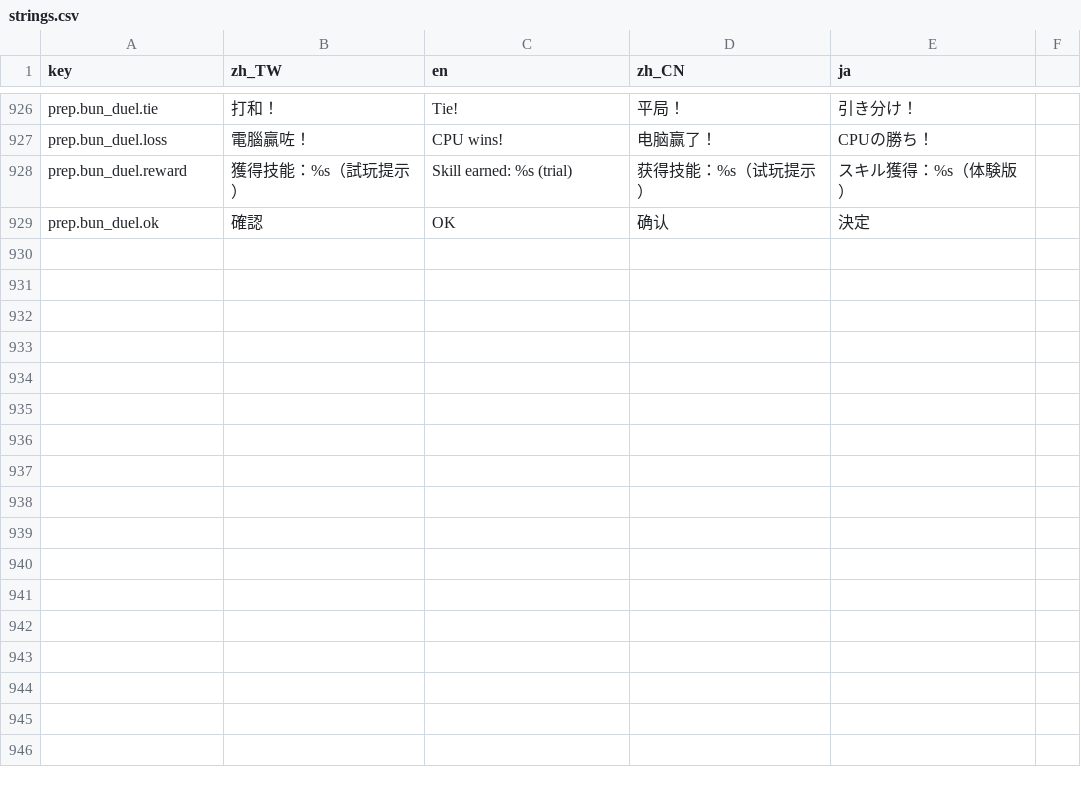
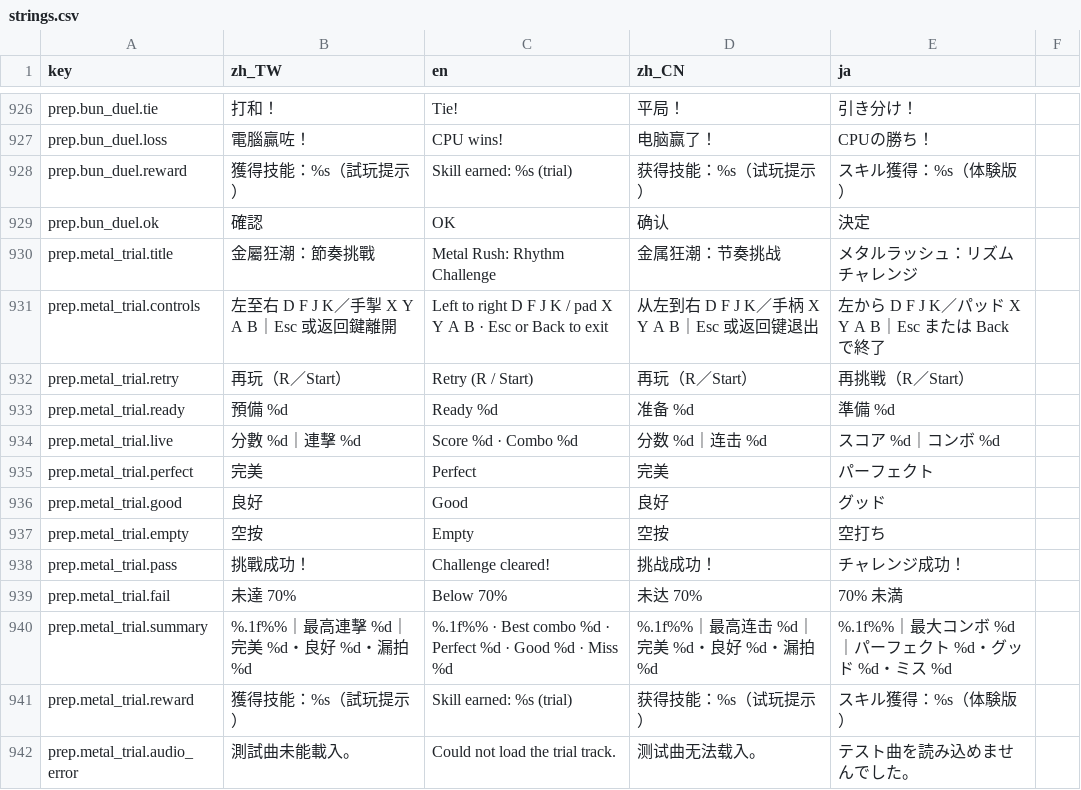
Before and after one commit to bzkit1983/imdoing, a CSV file: godot/game/locale/strings.csv, drawn as a sheet; only a part is shown, gaps mark what is left out; the diff names each change by its address in the sheet, - before the commit and + after, or states it on an @@ line.

Commit message:
Add Metal Rush rhythm minigame

```diff
--- a/godot/game/locale/strings.csv
+++ b/godot/game/locale/strings.csv
+row 930: prep.metal_trial.title | 金屬狂潮：節奏挑戰 | Metal Rush: Rhythm Challenge | 金属狂潮：节奏挑战 | メタルラッシュ：リズムチャレンジ
+row 931: prep.metal_trial.controls | 左至右 D F J K／手掣 X Y A B｜Esc 或返回鍵離開 | Left to right D F J K / pad X Y A B · Esc or Back to exit | 从左到右 D F J K／手柄 X Y A B｜Esc 或返回键退出 | 左から D F J K／パッド X Y A B｜Esc または Back で終了
+row 932: prep.metal_trial.retry | 再玩（R／Start） | Retry (R / Start) | 再玩（R／Start） | 再挑戦（R／Start）
+row 933: prep.metal_trial.ready | 預備 %d | Ready %d | 准备 %d | 準備 %d
+row 934: prep.metal_trial.live | 分數 %d｜連擊 %d | Score %d · Combo %d | 分数 %d｜连击 %d | スコア %d｜コンボ %d
+row 935: prep.metal_trial.perfect | 完美 | Perfect | 完美 | パーフェクト
+row 936: prep.metal_trial.good | 良好 | Good | 良好 | グッド
+row 937: prep.metal_trial.empty | 空按 | Empty | 空按 | 空打ち
+row 938: prep.metal_trial.pass | 挑戰成功！ | Challenge cleared! | 挑战成功！ | チャレンジ成功！
+row 939: prep.metal_trial.fail | 未達 70% | Below 70% | 未达 70% | 70% 未満
+row 940: prep.metal_trial.summary | %.1f%%｜最高連擊 %d｜完美 %d・良好 %d・漏拍 %d | %.1f%% · Best combo %d · Perfect %d · Good %d · Miss %d | %.1f%%｜最高连击 %d｜完美 %d・良好 %d・漏拍 %d | %.1f%%｜最大コンボ %d｜パーフェクト %d・グッド %d・ミス %d
+row 941: prep.metal_trial.reward | 獲得技能：%s（試玩提示） | Skill earned: %s (trial) | 获得技能：%s（试玩提示） | スキル獲得：%s（体験版）
+row 942: prep.metal_trial.audio_error | 測試曲未能載入。 | Could not load the trial track. | 测试曲无法载入。 | テスト曲を読み込めませんでした。
```
Also changed, not shown: 12 other files.
